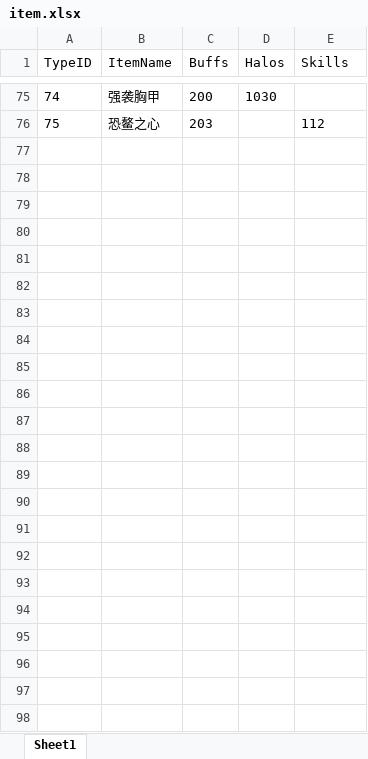
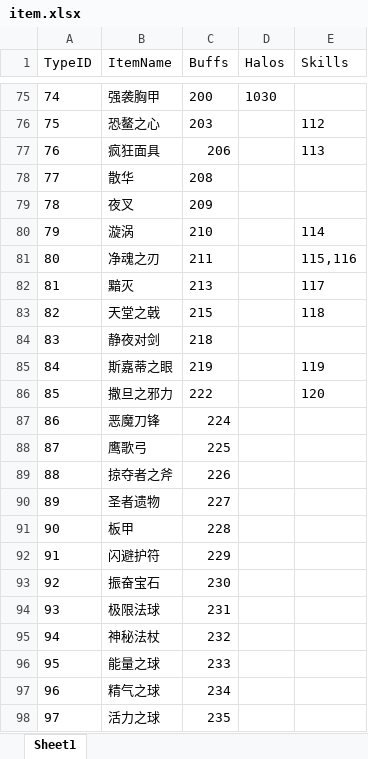
Before and after one commit to lvshiling/dotanet, an Excel workbook: bin/conf/item.xlsx, sheet Sheet1, drawn as a sheet; only a part is shown, gaps mark what is left out; values as stored, in another font and other column widths than the file's, no borders; the diff names each change by its address in the sheet, - before the commit and + after, or states it on an @@ line.

```diff
--- a/bin/conf/item.xlsx (sheet Sheet1)
+++ b/bin/conf/item.xlsx (sheet Sheet1)
+row 77: 76 | 疯狂面具 | 206 |  | 113
+row 78: 77 | 散华 | 208
+row 79: 78 | 夜叉 | 209
+row 80: 79 | 漩涡 | 210 |  | 114
+row 81: 80 | 净魂之刃 | 211 |  | 115,116
+row 82: 81 | 黯灭 | 213 |  | 117
+row 83: 82 | 天堂之戟 | 215 |  | 118
+row 84: 83 | 静夜对剑 | 218
+row 85: 84 | 斯嘉蒂之眼 | 219 |  | 119
+row 86: 85 | 撒旦之邪力 | 222 |  | 120
+row 87: 86 | 恶魔刀锋 | 224
+row 88: 87 | 鹰歌弓 | 225
+row 89: 88 | 掠夺者之斧 | 226
+row 90: 89 | 圣者遗物 | 227
+row 91: 90 | 板甲 | 228
+row 92: 91 | 闪避护符 | 229
+row 93: 92 | 振奋宝石 | 230
+row 94: 93 | 极限法球 | 231
+row 95: 94 | 神秘法杖 | 232
+row 96: 95 | 能量之球 | 233
+row 97: 96 | 精气之球 | 234
+row 98: 97 | 活力之球 | 235
```
Also changed, not shown: bin/conf/buff.xlsx, bin/conf/skills.xlsx, 6 other files.
